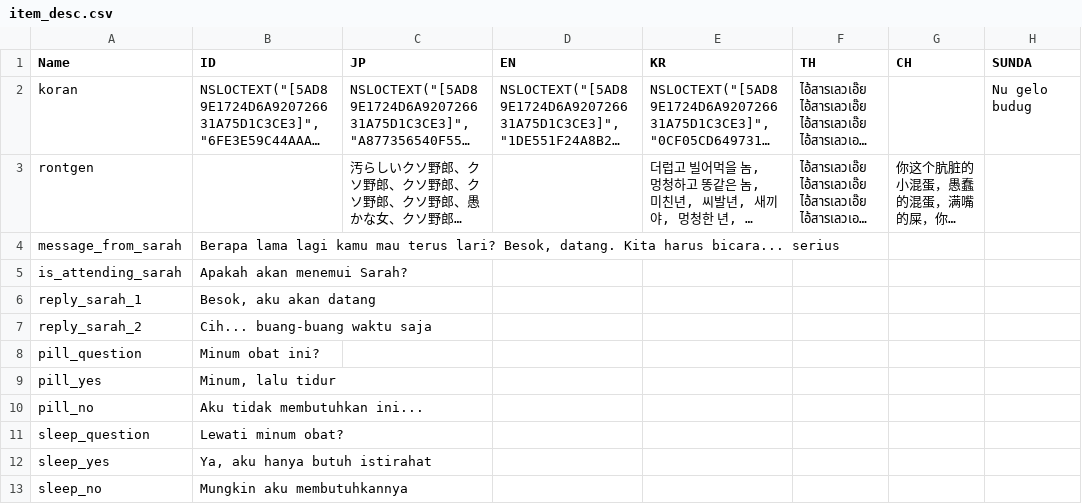
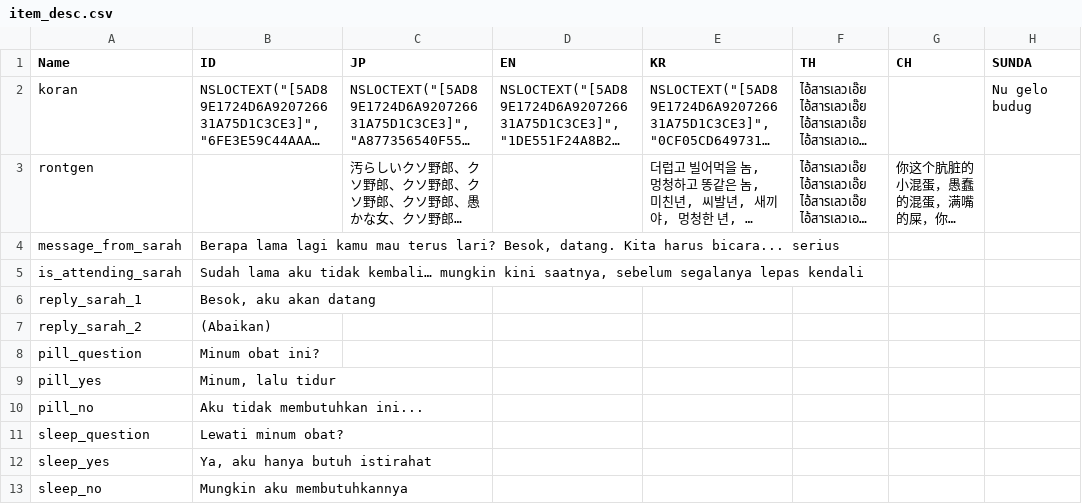
Before and after one commit to hwaye-ch/HWY_Before-the-bounce, a CSV file: Content/Dialogue/item_desc.csv, drawn as a sheet; long unchanged cells end in …; the diff names each change by its address in the sheet, - before the commit and + after, or states it on an @@ line.

```diff
--- a/Content/Dialogue/item_desc.csv
+++ b/Content/Dialogue/item_desc.csv
-B5 (ID): Apakah akan menemui Sarah?
+B5 (ID): Sudah lama aku tidak kembali… mungkin kini saatnya, sebelum segalanya lepas kendali
-B7 (ID): Cih... buang-buang waktu saja
+B7 (ID): (Abaikan)
```
Also changed, not shown: 4 other files.
